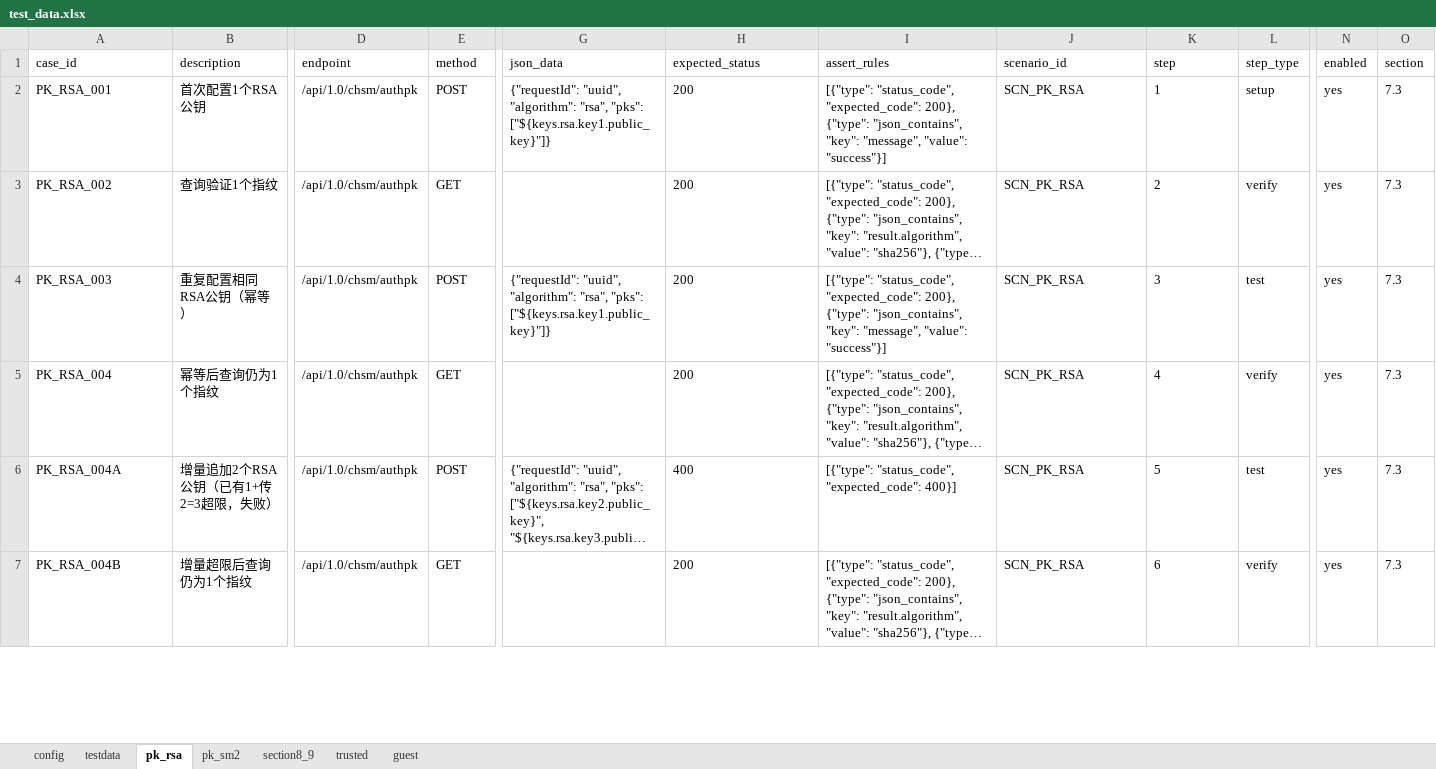
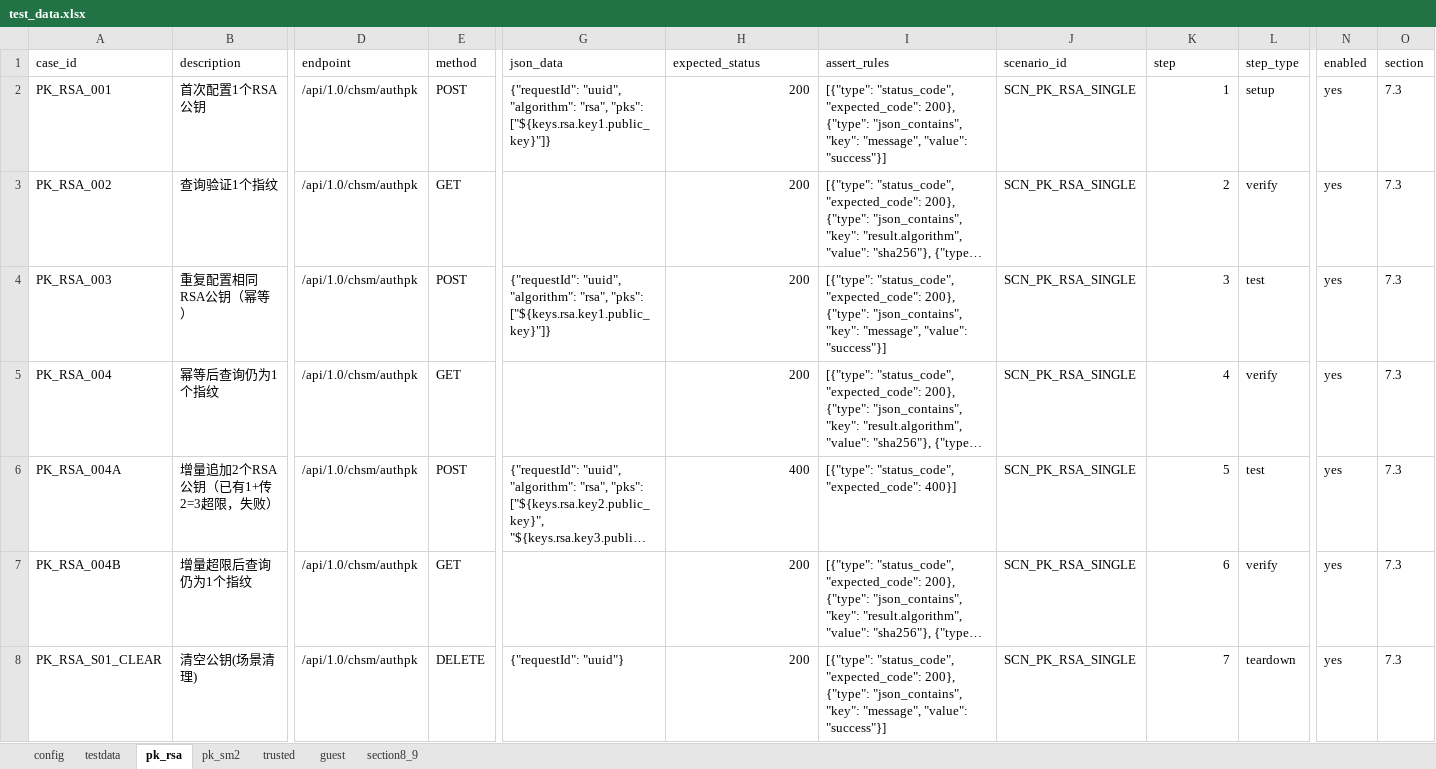
Before and after one commit to yanerfree/testpilot, an Excel workbook: utimaco/2026II/utimaco-admin-api/data/test_data.xlsx, sheet pk_rsa, drawn as a sheet; only a part is shown, gaps mark what is left out; long unchanged cells end in …; values as stored, in another font and other column widths than the file's, no borders; rows hold the shown columns only; the diff covers the shown part only; the diff names each change by its address in the sheet, - before the commit and + after, or states it on an @@ line.

```diff
--- a/utimaco/2026II/utimaco-admin-api/data/test_data.xlsx (sheet pk_rsa)
+++ b/utimaco/2026II/utimaco-admin-api/data/test_data.xlsx (sheet pk_rsa)
@@ sheet tab order changed: config | testdata | pk_rsa | pk_sm2 | trusted | guest | section8_9 @@
-H2:H7 alignment: left
+H2:H7 alignment: right
-J2:J7 (scenario_id): SCN_PK_RSA
+J2:J7 (scenario_id): SCN_PK_RSA_SINGLE
-K2:K7 alignment: left
+K2:K7 alignment: right
+row 8: PK_RSA_S01_CLEAR | 清空公钥(场景清理) | /api/1.0/chsm/authpk | DELETE | {"requestId": "uuid"} | 200 | [{"type": "status_code", "expected_code": 200}, {"type": "json_contains", "key": "message", "value": "success"}] | SCN_PK_RSA_SINGLE | 7 | teardown | yes | 7.3
```
Also changed, not shown: 1 added row, 38 edited cells and cell formats elsewhere in this sheet, sheet trusted, sheet section8_9, sheet pk_sm2, 6 other files.
